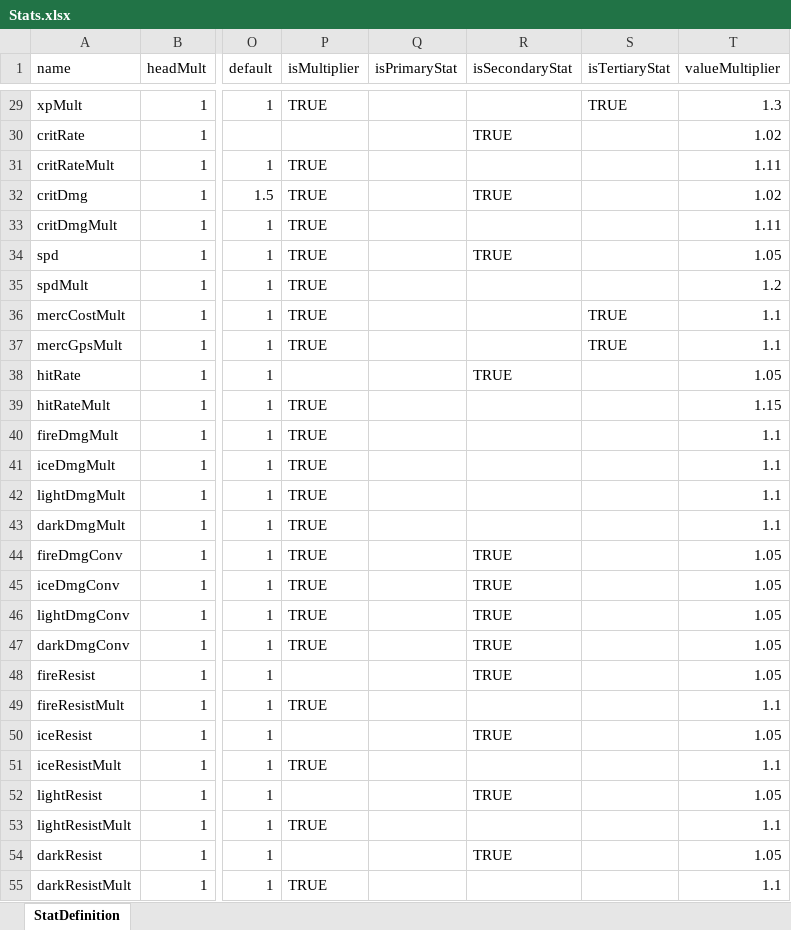
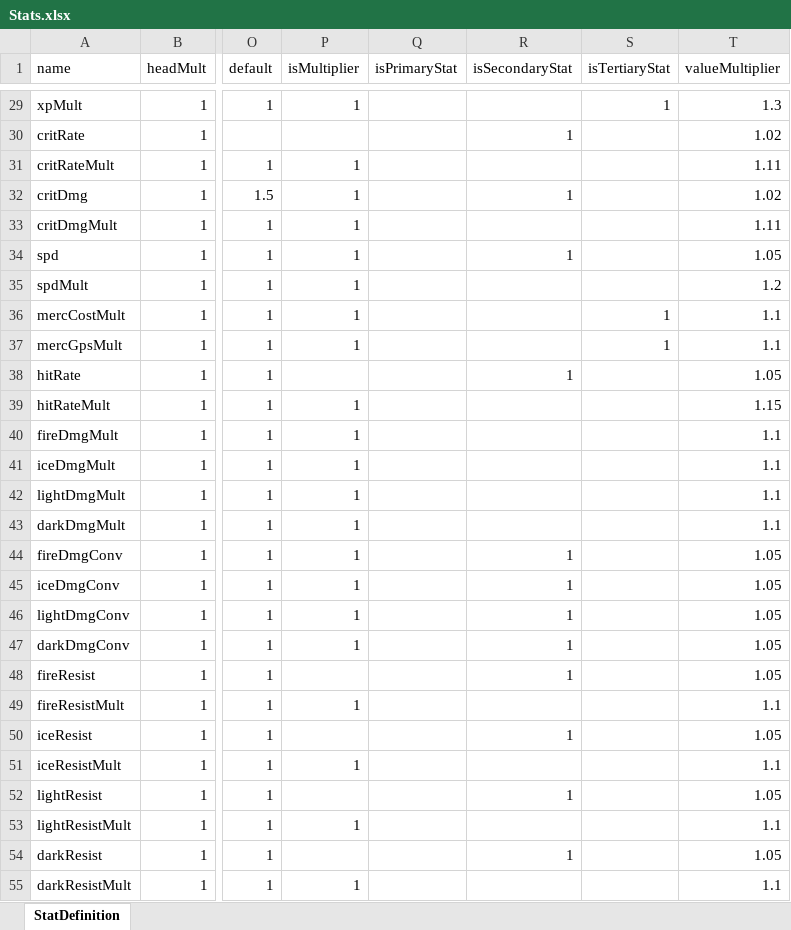
Before and after one commit to Craiel/EndlessBattleFC, an Excel workbook: data/content/Stats.xlsx, sheet StatDefinition, drawn as a sheet; only a part is shown, gaps mark what is left out; values as stored, in another font and other column widths than the file's, no cell formats; the diff covers the shown part only; the diff names each change by its address in the sheet, - before the commit and + after, or states it on an @@ line.

```diff
--- a/data/content/Stats.xlsx (sheet StatDefinition)
+++ b/data/content/Stats.xlsx (sheet StatDefinition)
-P29 (isMultiplier): TRUE
+P29 (isMultiplier): 1
-S29 (isTertiaryStat): TRUE
+S29 (isTertiaryStat): 1
-R30 (isSecondaryStat): TRUE
+R30 (isSecondaryStat): 1
-P31:P37 (isMultiplier): TRUE
+P31:P37 (isMultiplier): 1
-R32 (isSecondaryStat): TRUE
+R32 (isSecondaryStat): 1
-R34 (isSecondaryStat): TRUE
+R34 (isSecondaryStat): 1
-S36:S37 (isTertiaryStat): TRUE
+S36:S37 (isTertiaryStat): 1
-R38 (isSecondaryStat): TRUE
+R38 (isSecondaryStat): 1
-P39:P47 (isMultiplier): TRUE
+P39:P47 (isMultiplier): 1
-R44:R48 (isSecondaryStat): TRUE
+R44:R48 (isSecondaryStat): 1
-P49 (isMultiplier): TRUE
+P49 (isMultiplier): 1
-R50 (isSecondaryStat): TRUE
+R50 (isSecondaryStat): 1
-P51 (isMultiplier): TRUE
+P51 (isMultiplier): 1
-R52 (isSecondaryStat): TRUE
+R52 (isSecondaryStat): 1
-P53 (isMultiplier): TRUE
+P53 (isMultiplier): 1
-R54 (isSecondaryStat): TRUE
+R54 (isSecondaryStat): 1
-P55 (isMultiplier): TRUE
+P55 (isMultiplier): 1
```
Also changed, not shown: 39 edited cells elsewhere in this sheet, cell formats, 6 other files.
